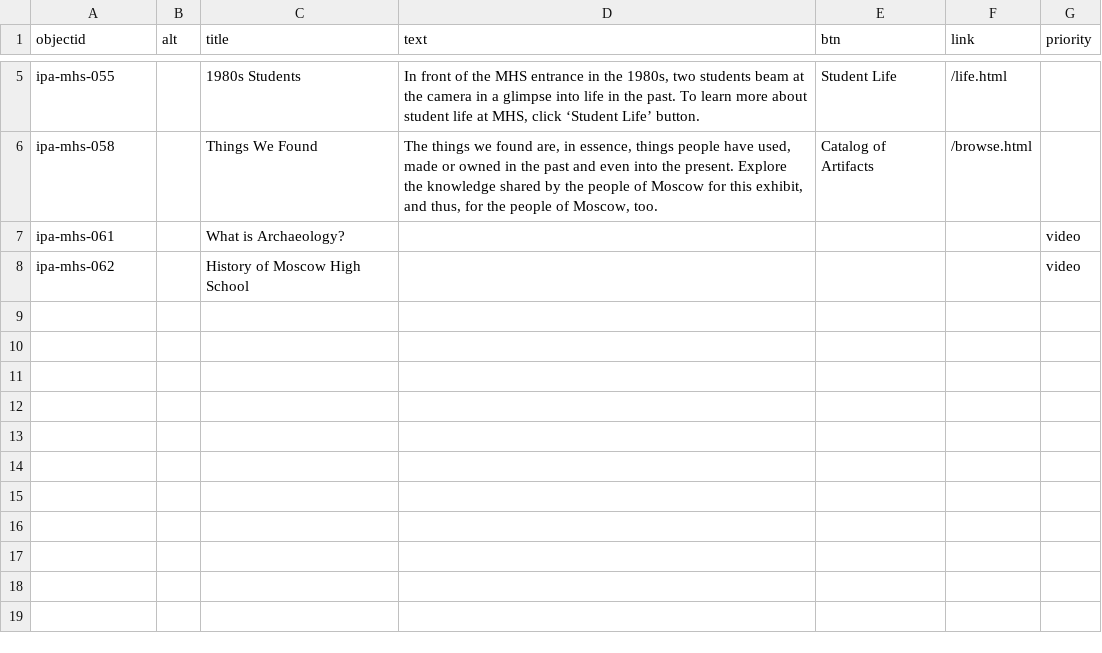
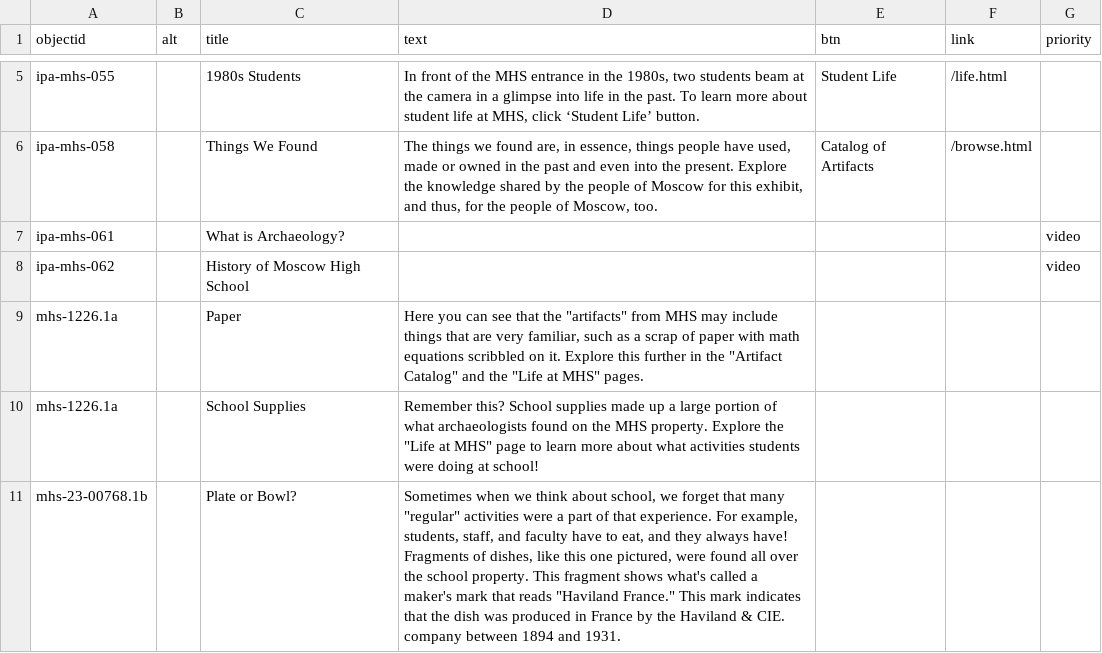
Before and after one commit to thecdil/ipa-mhs, a CSV file: _data/index-carousel.csv, drawn as a sheet; only a part is shown, gaps mark what is left out.

Commit message:
update carousel

```diff
--- a/_data/index-carousel.csv
+++ b/_data/index-carousel.csv
@@ -8 +8,4 @@ ipa-mhs-061,,What is Archaeology?,,,,video
 ipa-mhs-062,,History of Moscow High School,,,,video
+mhs-1226.1a,,Paper,"Here you can see that the ""artifacts"" from MHS may include things that are very familiar, such as a scrap of paper with math equations scribbled on it. Explore this further in the ""Artifact Catalog"" and the ""Life at MHS"" pages.",,,
+mhs-1226.1a,,School Supplies,"Remember this? School supplies made up a large portion of what archaeologists found on the MHS property. Explore the ""Life at MHS"" page to learn more about what activities students were doing at school!",,,
+mhs-23-00768.1b,,Plate or Bowl?,"Sometimes when we think about school, we forget that many ""regular"" activities were a part of that experience. For example, students, staff, and faculty have to eat, and they always have! Fragments of dishes, like this one pictured, were found all over the school property. This fragment shows what's called a maker's mark that reads ""Haviland France."" This mark indicates that the dish was produced in France by the Haviland & CIE. company between 1894 and 1931.",,,
```
